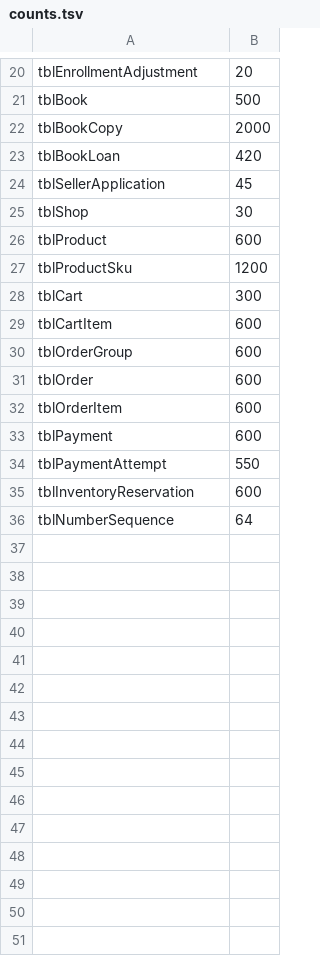
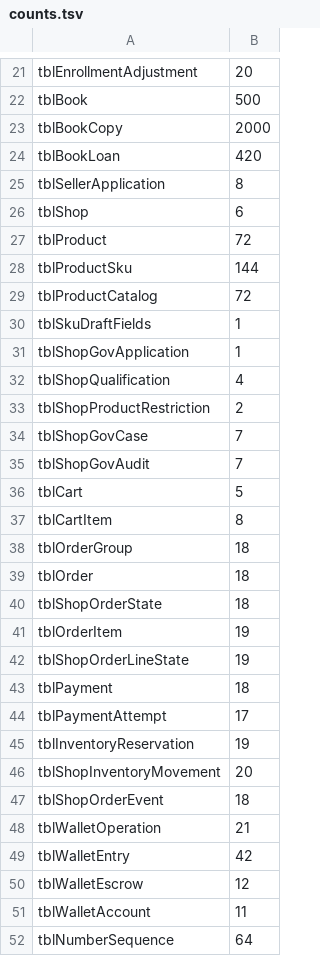
Before and after one commit to nineloong-bot/vCampus, a TSV file: vcampus-database/demo/full-test-data/tools/counts.tsv, drawn as a sheet; only a part is shown, gaps mark what is left out; the diff covers the shown part only.

```diff
--- a/vcampus-database/demo/full-test-data/tools/counts.tsv
+++ b/vcampus-database/demo/full-test-data/tools/counts.tsv
@@ -23,14 +24,29 @@ tblBookCopy	2000
 tblBookLoan	420
-tblSellerApplication	45
-tblShop	30
-tblProduct	600
-tblProductSku	1200
-tblCart	300
-tblCartItem	600
-tblOrderGroup	600
-tblOrder	600
-tblOrderItem	600
-tblPayment	600
-tblPaymentAttempt	550
-tblInventoryReservation	600
+tblSellerApplication	8
+tblShop	6
+tblProduct	72
+tblProductSku	144
+tblProductCatalog	72
+tblSkuDraftFields	1
+tblShopGovApplication	1
+tblShopQualification	4
+tblShopProductRestriction	2
+tblShopGovCase	7
+tblShopGovAudit	7
+tblCart	5
+tblCartItem	8
+tblOrderGroup	18
+tblOrder	18
+tblShopOrderState	18
+tblOrderItem	19
+tblShopOrderLineState	19
+tblPayment	18
+tblPaymentAttempt	17
+tblInventoryReservation	19
+tblShopInventoryMovement	20
+tblShopOrderEvent	18
+tblWalletOperation	21
+tblWalletEntry	42
+tblWalletEscrow	12
+tblWalletAccount	11
 tblNumberSequence	64
```
Also changed, not shown: 1 added row and 3 edited cells elsewhere in this file, 33 other files.
